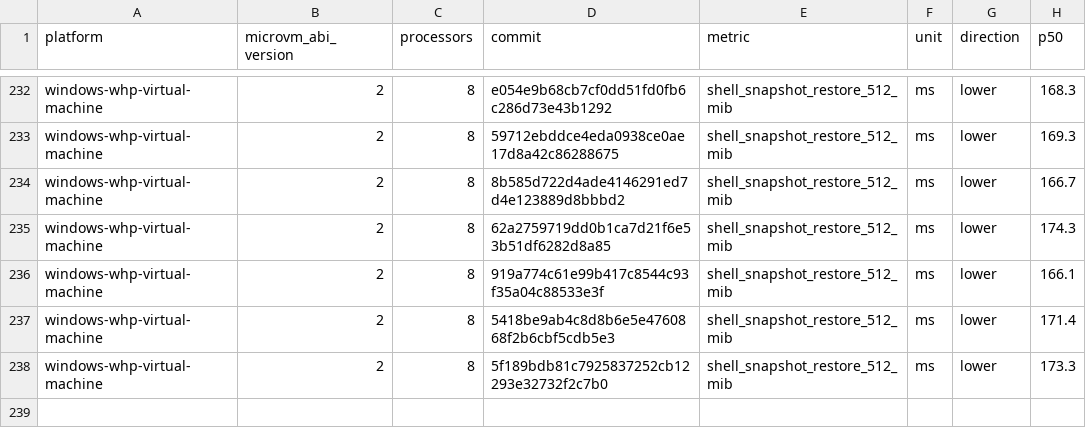
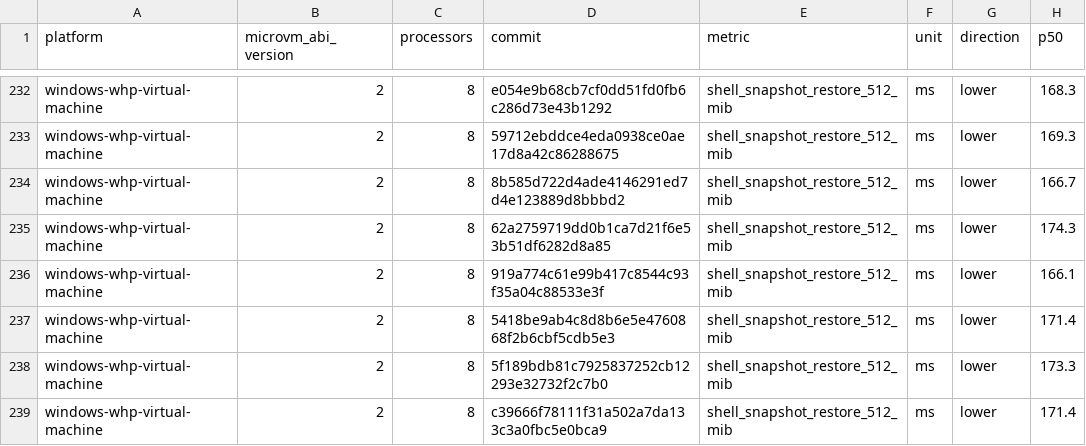
Before and after one commit to 56steve/nvx, a CSV file: data/windows-whp-virtual-machine-microvm-v2-8vcpu.csv, drawn as a sheet; only a part is shown, gaps mark what is left out.

```diff
--- a/data/windows-whp-virtual-machine-microvm-v2-8vcpu.csv
+++ b/data/windows-whp-virtual-machine-microvm-v2-8vcpu.csv
@@ -238 +238,2 @@ windows-whp-virtual-machine,2,8,5418be9ab4c8d8b6e5e4760868f2b6cbf5cdb5e3,shell_s
 windows-whp-virtual-machine,2,8,5f189bdb81c7925837252cb12293e32732f2c7b0,shell_snapshot_restore_512_mib,ms,lower,173.3
+windows-whp-virtual-machine,2,8,c39666f78111f31a502a7da133c3a0fbc5e0bca9,shell_snapshot_restore_512_mib,ms,lower,171.4
```
Also changed, not shown: data/linux-kvm-virtual-machine-microvm-v2-1vcpu.csv, data/linux-mshv-virtual-machine-microvm-v2-1vcpu.csv, 9 other files.
